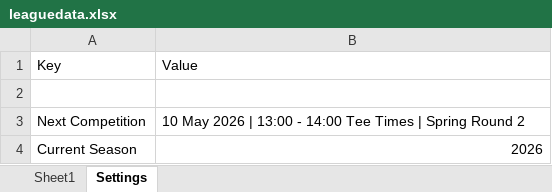
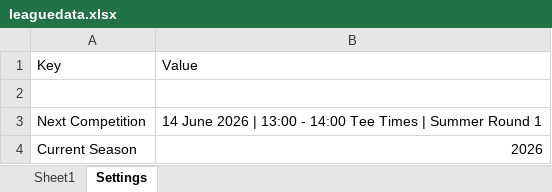
Before and after one commit to CMPtechnik/CheadleGolfAcademy, an Excel workbook: data/leaguedata.xlsx, sheet Settings, drawn as a sheet; values as stored, in another font and other column widths than the file's, no borders; the diff names each change by its address in the sheet, - before the commit and + after, or states it on an @@ line.

Commit message:
Update leaguedata.xlsx

```diff
--- a/data/leaguedata.xlsx (sheet Settings)
+++ b/data/leaguedata.xlsx (sheet Settings)
-B3: 10 May 2026 | 13:00 - 14:00 Tee Times | Spring Round 2
+B3: 14 June 2026 | 13:00 - 14:00 Tee Times | Summer Round 1
```
